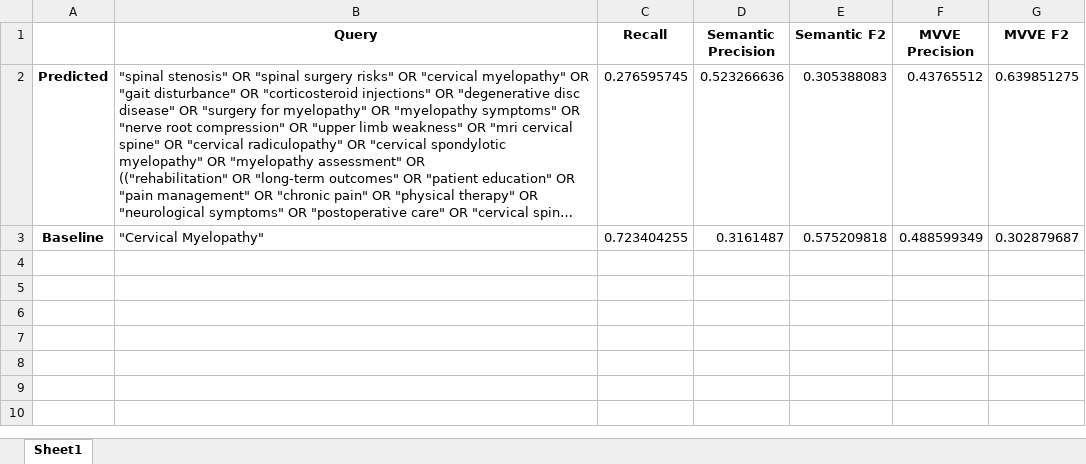
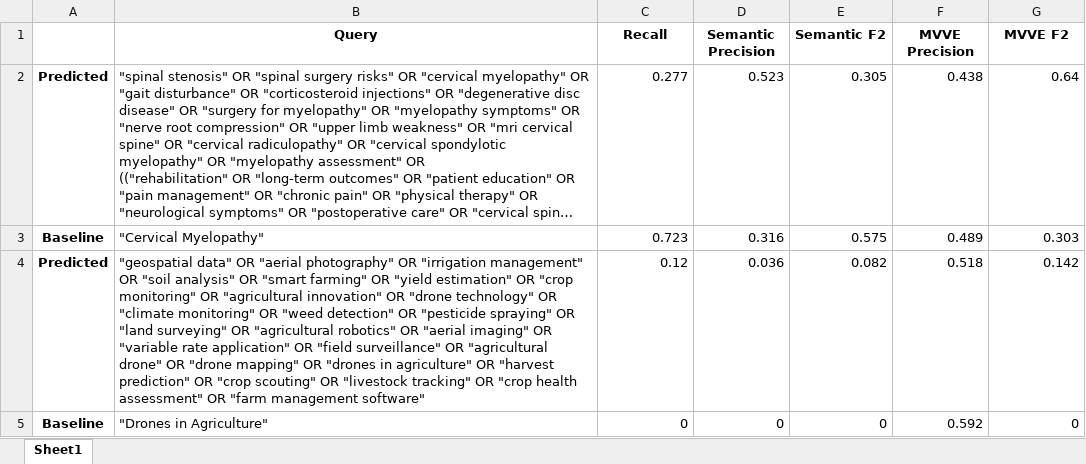
Before and after one commit to Mohammadsaknini/LitQEval, an Excel workbook: results.xlsx, sheet Sheet1, drawn as a sheet; long unchanged cells end in …; values as stored, in another font and other column widths than the file's, no borders; the diff names each change by its address in the sheet, - before the commit and + after, or states it on an @@ line.

Commit message:
Added drones in Agricutlure data

```diff
--- a/results.xlsx (sheet Sheet1)
+++ b/results.xlsx (sheet Sheet1)
-C2 (Recall): 0.276595745
+C2 (Recall): 0.277
-D2 (Semantic Precision): 0.523266636
+D2 (Semantic Precision): 0.523
-E2 (Semantic F2): 0.305388083
+E2 (Semantic F2): 0.305
-F2 (MVVE Precision): 0.43765512
+F2 (MVVE Precision): 0.438
-G2 (MVVE F2): 0.639851275
+G2 (MVVE F2): 0.64
-C3 (Recall): 0.723404255
+C3 (Recall): 0.723
-D3 (Semantic Precision): 0.3161487
+D3 (Semantic Precision): 0.316
-E3 (Semantic F2): 0.575209818
+E3 (Semantic F2): 0.575
-F3 (MVVE Precision): 0.488599349
+F3 (MVVE Precision): 0.489
-G3 (MVVE F2): 0.302879687
+G3 (MVVE F2): 0.303
+row 4: Predicted | "geospatial data" OR "aerial photography" OR "irrigation management" OR "soil analysis" OR "smart farming" OR "yield estimation" OR "crop monitoring" OR "agricultural innovation" OR "drone technology" OR "climate monitoring" OR "weed detection" OR "pesticide spraying" OR "land surveying" OR "agricultural robotics" OR "aerial imaging" OR "variable rate application" OR "field surveillance" OR "agricultural drone" OR "drone mapping" OR "drones in agriculture" OR "harvest prediction" OR "crop scouting" OR "livestock tracking" OR "crop health assessment" OR "farm management software" | 0.12 | 0.036 | 0.082 | 0.518 | 0.142
+row 5: Baseline | "Drones in Agriculture" | 0 | 0 | 0 | 0.592 | 0
```
Also changed, not shown: 4 other files.
